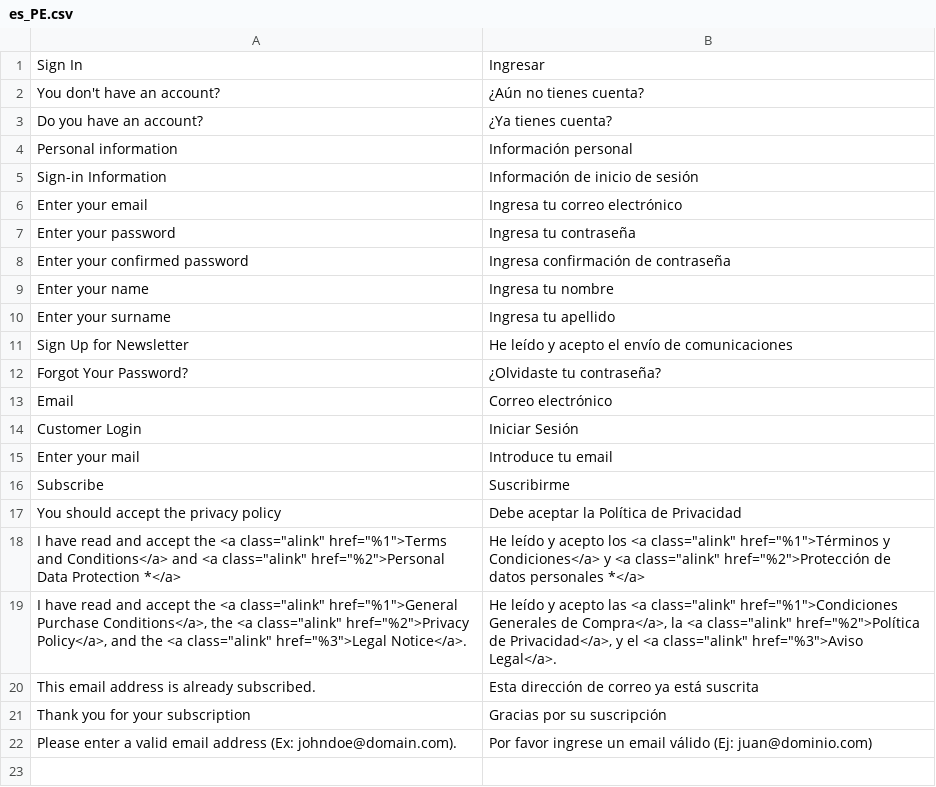
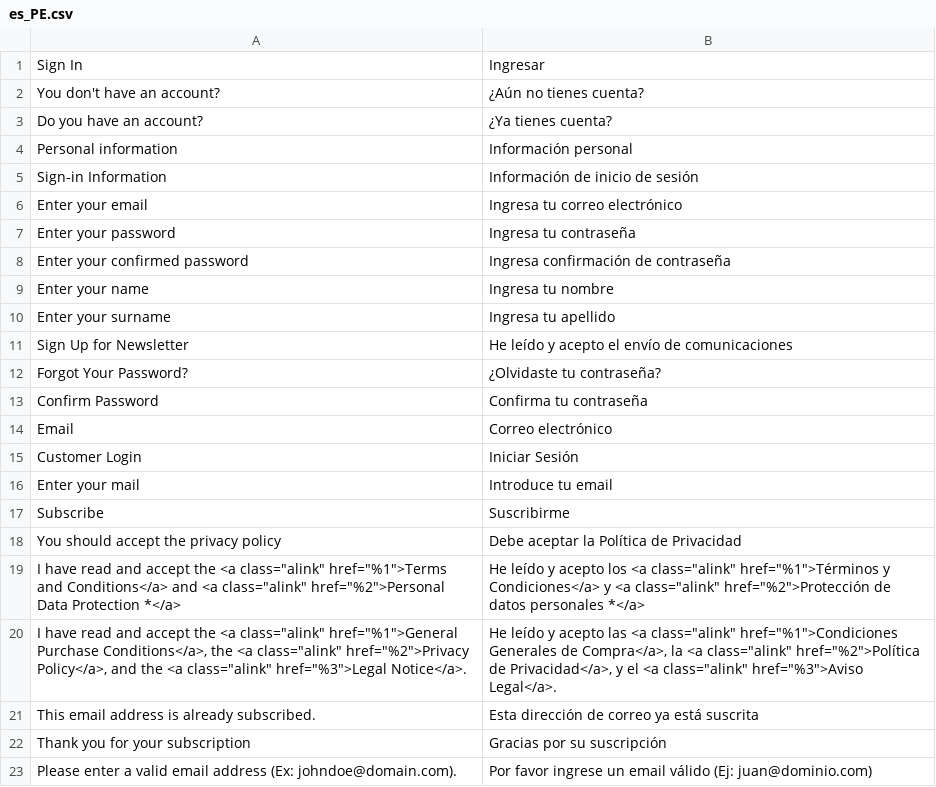
Before and after one commit to fespinoza-vass/PU, a CSV file: app/design/frontend/Vass/PU/i18n/es_PE.csv, drawn as a sheet.

Commit message:
Adding links and translations

```diff
--- a/app/design/frontend/Vass/PU/i18n/es_PE.csv
+++ b/app/design/frontend/Vass/PU/i18n/es_PE.csv
@@ -12,2 +12,3 @@
 "Forgot Your Password?", "¿Olvidaste tu contraseña?"
+"Confirm Password", "Confirma tu contraseña"
 "Email", "Correo electrónico"
```
Also changed, not shown: 1 other file.
